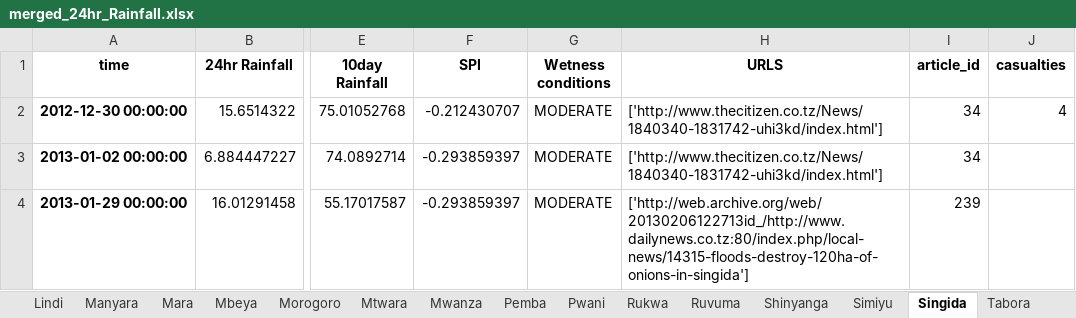
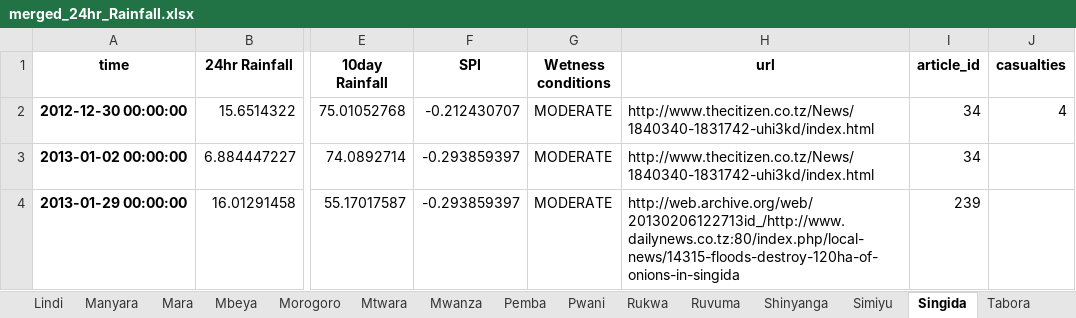
Before and after one commit to DELTAmats/tanzania_app, an Excel workbook: python/IMPACT_DB/merged_24hr_Rainfall.xlsx, sheet Singida, drawn as a sheet; only a part is shown, gaps mark what is left out; values as stored, in another font and other column widths than the file's, no borders; the diff names each change by its address in the sheet, - before the commit and + after, or states it on an @@ line.

```diff
--- a/python/IMPACT_DB/merged_24hr_Rainfall.xlsx (sheet Singida)
+++ b/python/IMPACT_DB/merged_24hr_Rainfall.xlsx (sheet Singida)
-H1: URLS
+H1: url
-H2:H3 (url): ['http://www.thecitizen.co.tz/News/1840340-1831742-uhi3kd/index.html']
+H2:H3 (url): http://www.thecitizen.co.tz/News/1840340-1831742-uhi3kd/index.html
-H4 (url): ['http://web.archive.org/web/20130206122713id_/http://www.dailynews.co.tz:80/index.php/local-news/14315-floods-destroy-120ha-of-onions-in-singida']
+H4 (url): http://web.archive.org/web/20130206122713id_/http://www.dailynews.co.tz:80/index.php/local-news/14315-floods-destroy-120ha-of-onions-in-singida
```
Also changed, not shown: sheet Dar es Salaam, sheet Morogoro, sheet Arusha, sheet Geita, sheet Mwanza, sheet Mtwara, 19 more sheets.
